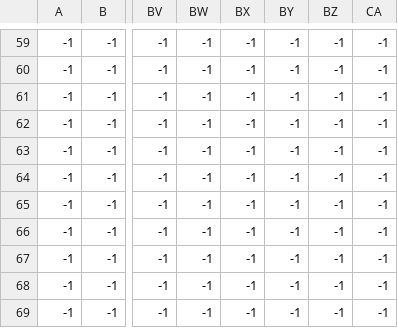
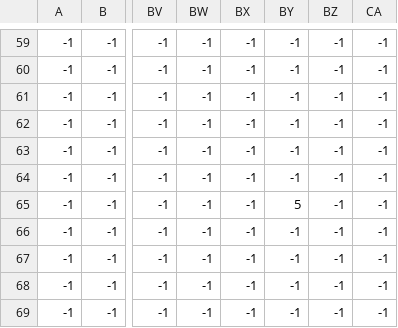
Before and after one commit to Cyterist/pygame_and_a_dream, a CSV file: Main/maps/Level_1/_level_1_npc4.csv, drawn as a sheet; only a part is shown, gaps mark what is left out; the diff names each change by its address in the sheet, - before the commit and + after, or states it on an @@ line.

```diff
--- a/Main/maps/Level_1/_level_1_npc4.csv
+++ b/Main/maps/Level_1/_level_1_npc4.csv
-BY65: -1
+BY65: 5
```
Also changed, not shown: Main/maps/Level_1/_level_1_decorations.csv, Main/maps/Level_1/_level_1_desobjects.csv, 9 other files.
